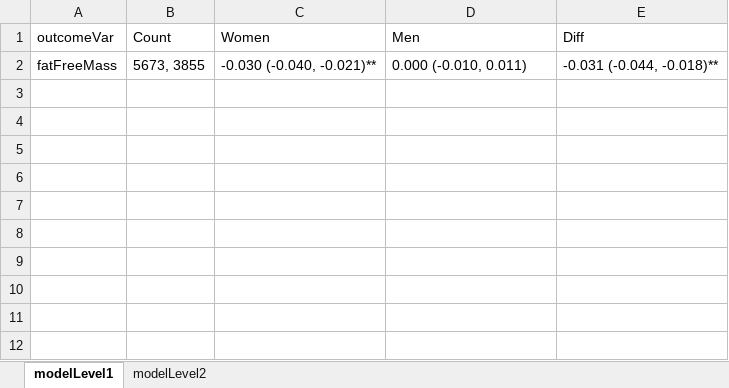
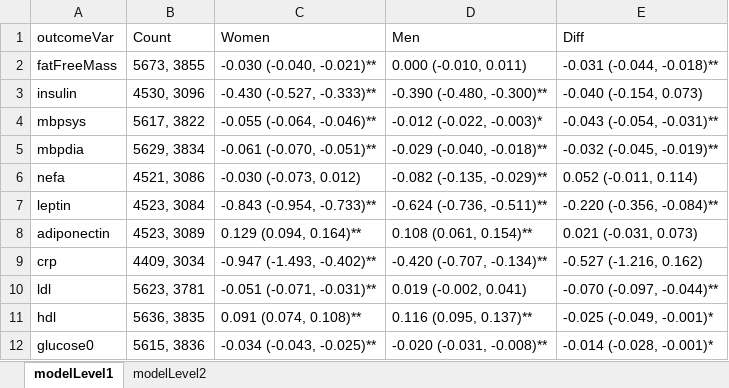
Before and after one commit to UniCam-PA-Epi/Fenland-Diurnal-PA, an Excel workbook: Results/2_jointAssociations.xlsx, sheet modelLevel1, drawn as a sheet; values as stored, in another font and other column widths than the file's, no borders; the diff names each change by its address in the sheet, - before the commit and + after, or states it on an @@ line.

Commit message:
Completed 3_violinPlots code. Minor edits to other code. Ran code from 1 through 3, with updated results.

```diff
--- a/Results/2_jointAssociations.xlsx (sheet modelLevel1)
+++ b/Results/2_jointAssociations.xlsx (sheet modelLevel1)
+row 3: insulin | 4530, 3096 | -0.430 (-0.527, -0.333)** | -0.390 (-0.480, -0.300)** | -0.040 (-0.154, 0.073)
+row 4: mbpsys | 5617, 3822 | -0.055 (-0.064, -0.046)** | -0.012 (-0.022, -0.003)* | -0.043 (-0.054, -0.031)**
+row 5: mbpdia | 5629, 3834 | -0.061 (-0.070, -0.051)** | -0.029 (-0.040, -0.018)** | -0.032 (-0.045, -0.019)**
+row 6: nefa | 4521, 3086 | -0.030 (-0.073, 0.012) | -0.082 (-0.135, -0.029)** | 0.052 (-0.011, 0.114)
+row 7: leptin | 4523, 3084 | -0.843 (-0.954, -0.733)** | -0.624 (-0.736, -0.511)** | -0.220 (-0.356, -0.084)**
+row 8: adiponectin | 4523, 3089 | 0.129 (0.094, 0.164)** | 0.108 (0.061, 0.154)** | 0.021 (-0.031, 0.073)
+row 9: crp | 4409, 3034 | -0.947 (-1.493, -0.402)** | -0.420 (-0.707, -0.134)** | -0.527 (-1.216, 0.162)
+row 10: ldl | 5623, 3781 | -0.051 (-0.071, -0.031)** | 0.019 (-0.002, 0.041) | -0.070 (-0.097, -0.044)**
+row 11: hdl | 5636, 3835 | 0.091 (0.074, 0.108)** | 0.116 (0.095, 0.137)** | -0.025 (-0.049, -0.001)*
+row 12: glucose0 | 5615, 3836 | -0.034 (-0.043, -0.025)** | -0.020 (-0.031, -0.008)** | -0.014 (-0.028, -0.001)*
```
Also changed, not shown: sheet modelLevel2, Results/1_descriptiveTables.xlsx, 6 other files.
